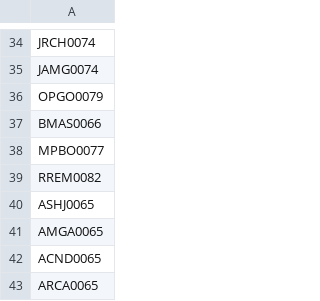
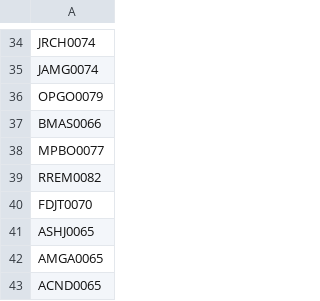
Before and after one commit to AdminC3A/QRElemento-Acceso, a CSV file: data/base_de_datos.csv, drawn as a sheet; only a part is shown, gaps mark what is left out; the shorter side is filled out with more unchanged rows; the diff names each change by its address in the sheet, - before the commit and + after, or states it on an @@ line.

Commit message:
Update base_de_datos.csv

```diff
--- a/data/base_de_datos.csv
+++ b/data/base_de_datos.csv
+row 40: FDJT0070
```
